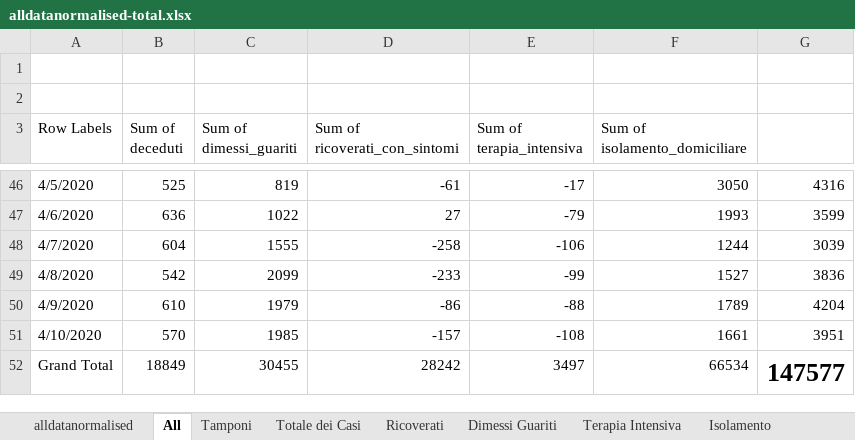
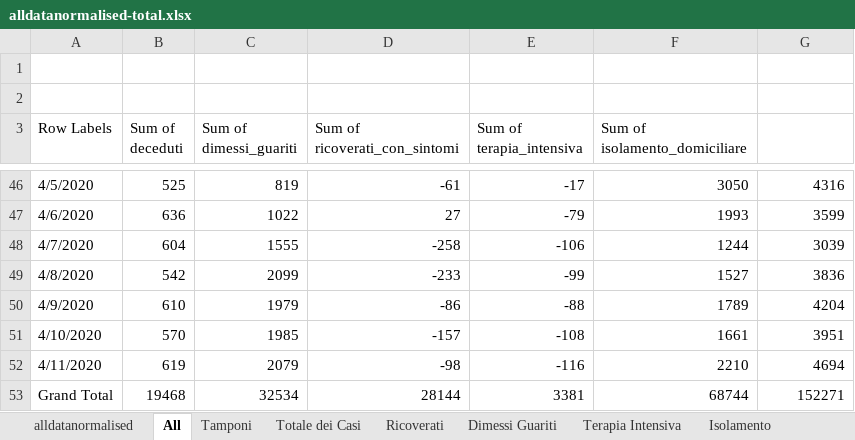
Before and after one commit to gadaxmagicgadax/covid-19, an Excel workbook: alldatanormalised-total.xlsx, sheet All, drawn as a sheet; only a part is shown, gaps mark what is left out; values as stored, in another font and other column widths than the file's, no borders; charts and pictures not drawn; addresses are those after the commit; the diff names each change by its address in the sheet, - before the commit and + after, or states it on an @@ line.

```diff
--- a/alldatanormalised-total.xlsx (sheet All)
+++ b/alldatanormalised-total.xlsx (sheet All)
+row 52: 4/11/2020 | 619 | 2079 | -98 | -116 | 2210 | 4694
-B53 (Sum of deceduti): 18849
+B53 (Sum of deceduti): 19468
-C53 (Sum of dimessi_guariti): 30455
+C53 (Sum of dimessi_guariti): 32534
-D53 (Sum of ricoverati_con_sintomi): 28242
+D53 (Sum of ricoverati_con_sintomi): 28144
-E53 (Sum of terapia_intensiva): 3497
+E53 (Sum of terapia_intensiva): 3381
-F53 (Sum of isolamento_domiciliare): 66534
+F53 (Sum of isolamento_domiciliare): 68744
-G53: 147577
+G53: 152271
-G53 bold: on
+G53 bold: off, text size: smaller
```
Also changed, not shown: sheet alldatanormalised, sheet Contagiati, sheet Tamponi, sheet Deceduti, sheet Dimessi Guariti, sheet Totale dei Casi, charts or pictures.
